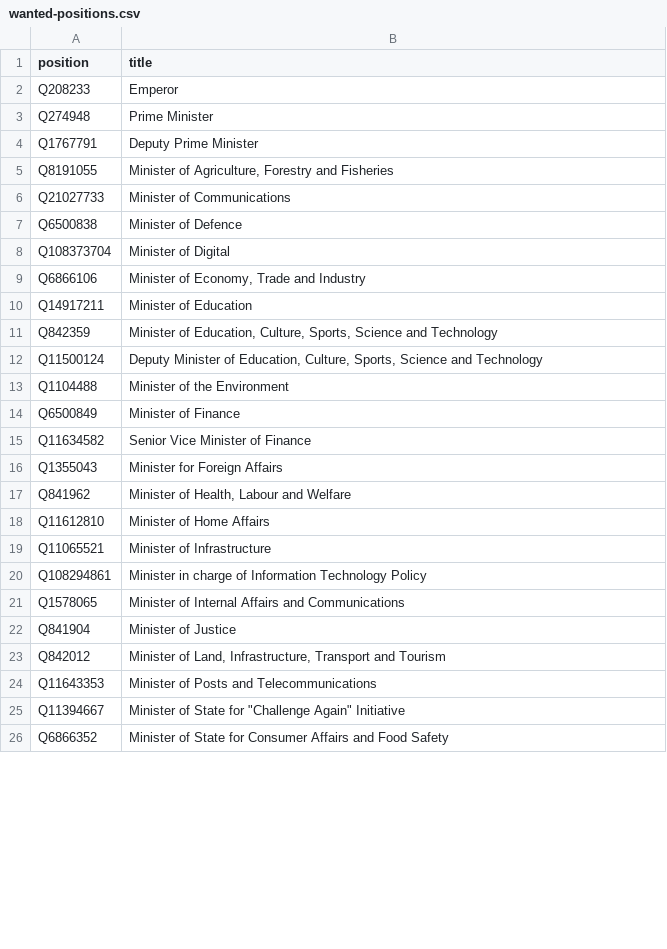
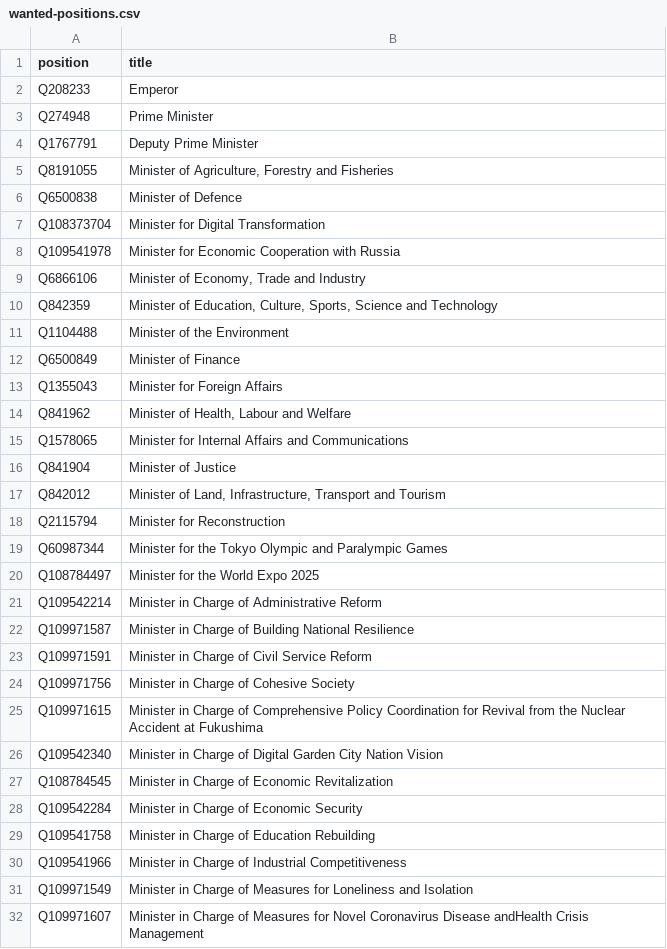
Before and after one commit to every-politician-scrapers/japan-ministers, a CSV file: wikidata/wanted-positions.csv, drawn as a sheet; only a part is shown; the shorter side is filled out with more unchanged rows; the diff covers the shown part only.

```diff
--- a/wikidata/wanted-positions.csv
+++ b/wikidata/wanted-positions.csv
@@ -5,21 +5,28 @@ Q1767791,Deputy Prime Minister
 Q8191055,"Minister of Agriculture, Forestry and Fisheries"
-Q21027733,Minister of Communications
 Q6500838,Minister of Defence
-Q108373704,Minister of Digital
+Q108373704,Minister for Digital Transformation
+Q109541978,Minister for Economic Cooperation with Russia
 Q6866106,"Minister of Economy, Trade and Industry"
-Q14917211,Minister of Education
 Q842359,"Minister of Education, Culture, Sports, Science and Technology"
-Q11500124,"Deputy Minister of Education, Culture, Sports, Science and Technology"
 Q1104488,Minister of the Environment
 Q6500849,Minister of Finance
-Q11634582,Senior Vice Minister of Finance
 Q1355043,Minister for Foreign Affairs
 Q841962,"Minister of Health, Labour and Welfare"
-Q11612810,Minister of Home Affairs
-Q11065521,Minister of Infrastructure
-Q108294861,Minister in charge of Information Technology Policy
-Q1578065,Minister of Internal Affairs and Communications
+Q1578065,Minister for Internal Affairs and Communications
 Q841904,Minister of Justice
 Q842012,"Minister of Land, Infrastructure, Transport and Tourism"
-Q11643353,Minister of Posts and Telecommunications
-Q11394667,"Minister of State for ""Challenge Again"" Initiative"
+Q2115794,Minister for Reconstruction
+Q60987344,Minister for the Tokyo Olympic and Paralympic Games
+Q108784497,Minister for the World Expo 2025
+Q109542214,Minister in Charge of Administrative Reform
+Q109971587,Minister in Charge of Building National Resilience
+Q109971591,Minister in Charge of Civil Service Reform
+Q109971756,Minister in Charge of Cohesive Society
+Q109971615,Minister in Charge of Comprehensive Policy Coordination for Revival from the Nuclear Accident at Fukushima
+Q109542340,Minister in Charge of Digital Garden City Nation Vision
+Q108784545,Minister in Charge of Economic Revitalization
+Q109542284,Minister in Charge of Economic Security
+Q109541758,Minister in Charge of Education Rebuilding
+Q109541966,Minister in Charge of Industrial Competitiveness
+Q109971549,Minister in Charge of Measures for Loneliness and Isolation
+Q109971607,Minister in Charge of Measures for Novel Coronavirus Disease andHealth Crisis Management
```
Also changed, not shown: 16 added rows and 14 removed rows elsewhere in this file, 2 other files.
